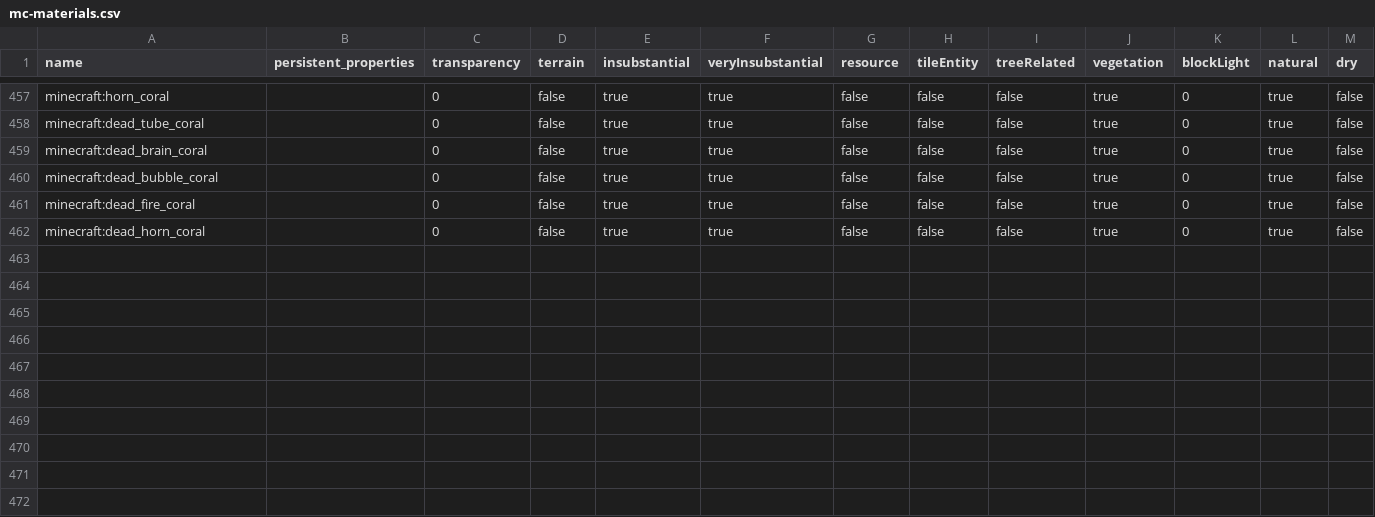
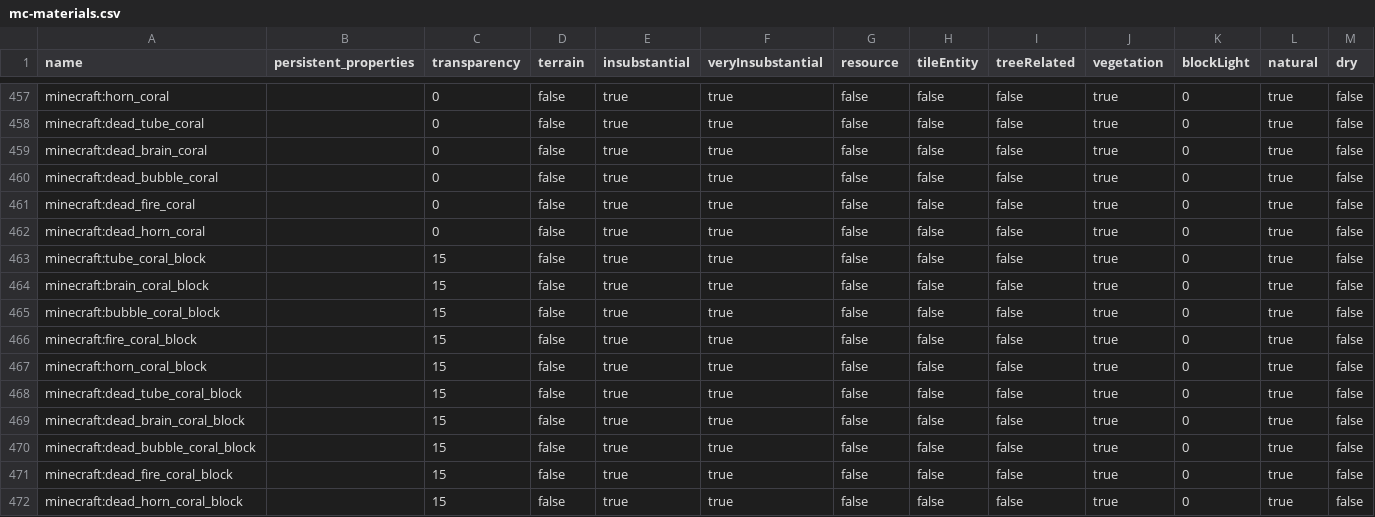
Before and after one commit to Captain-Chaos/WorldPainter, a CSV file: WorldPainter/WPCore/src/main/resources/org/pepsoft/minecraft/mc-materials.csv, drawn as a sheet; only a part is shown, gaps mark what is left out.

Commit message:
Work in progress on making mirroring and rotating blocks work Remove unused class names from biome schemes Migrating more code to modern materials General small typos and improvements Add coral blocks

```diff
--- a/WorldPainter/WPCore/src/main/resources/org/pepsoft/minecraft/mc-materials.csv
+++ b/WorldPainter/WPCore/src/main/resources/org/pepsoft/minecraft/mc-materials.csv
@@ -462 +462,11 @@ minecraft:dead_fire_coral,,0,false,true,true,false,false,false,true,0,true,false
 minecraft:dead_horn_coral,,0,false,true,true,false,false,false,true,0,true,false
+minecraft:tube_coral_block,,15,false,true,true,false,false,false,true,0,true,false
+minecraft:brain_coral_block,,15,false,true,true,false,false,false,true,0,true,false
+minecraft:bubble_coral_block,,15,false,true,true,false,false,false,true,0,true,false
+minecraft:fire_coral_block,,15,false,true,true,false,false,false,true,0,true,false
+minecraft:horn_coral_block,,15,false,true,true,false,false,false,true,0,true,false
+minecraft:dead_tube_coral_block,,15,false,true,true,false,false,false,true,0,true,false
+minecraft:dead_brain_coral_block,,15,false,true,true,false,false,false,true,0,true,false
+minecraft:dead_bubble_coral_block,,15,false,true,true,false,false,false,true,0,true,false
+minecraft:dead_fire_coral_block,,15,false,true,true,false,false,false,true,0,true,false
+minecraft:dead_horn_coral_block,,15,false,true,true,false,false,false,true,0,true,false
```
Also changed, not shown: 27 other files.
